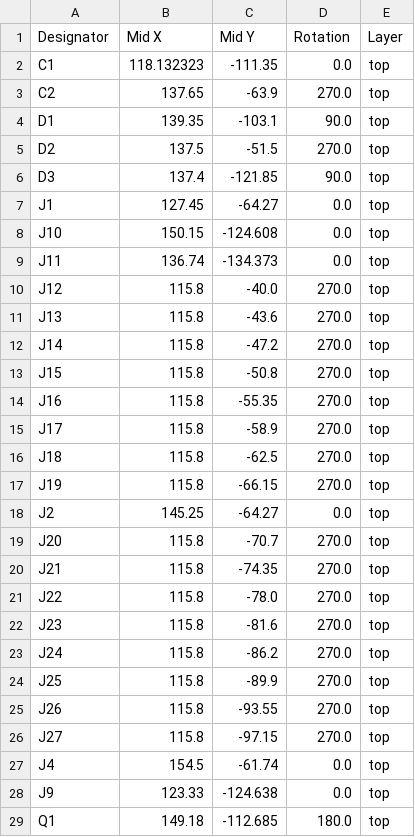
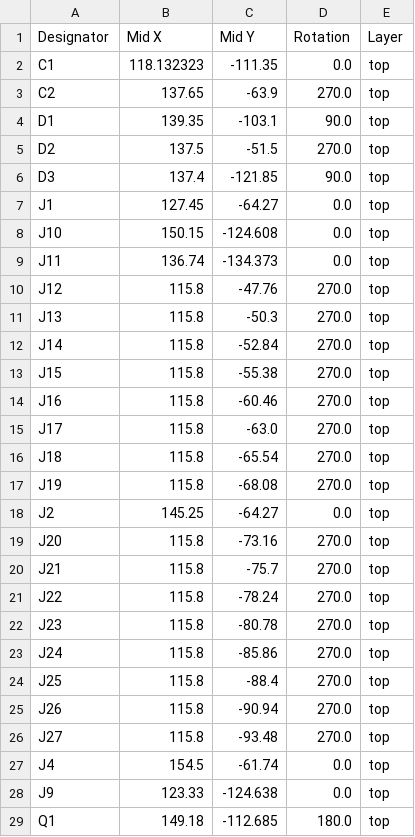
Before and after one commit to Boomer-54/loconet-pico, a CSV file: loconet-pico/production/positions.csv, drawn as a sheet; only a part is shown.

```diff
--- a/loconet-pico/production/positions.csv
+++ b/loconet-pico/production/positions.csv
@@ -9,19 +9,19 @@ J10,150.15,-124.608,0.0,top
 J11,136.74,-134.373,0.0,top
-J12,115.8,-40.0,270.0,top
-J13,115.8,-43.6,270.0,top
-J14,115.8,-47.2,270.0,top
-J15,115.8,-50.8,270.0,top
-J16,115.8,-55.35,270.0,top
-J17,115.8,-58.9,270.0,top
-J18,115.8,-62.5,270.0,top
-J19,115.8,-66.15,270.0,top
+J12,115.8,-47.76,270.0,top
+J13,115.8,-50.3,270.0,top
+J14,115.8,-52.84,270.0,top
+J15,115.8,-55.38,270.0,top
+J16,115.8,-60.46,270.0,top
+J17,115.8,-63.0,270.0,top
+J18,115.8,-65.54,270.0,top
+J19,115.8,-68.08,270.0,top
 J2,145.25,-64.27,0.0,top
-J20,115.8,-70.7,270.0,top
-J21,115.8,-74.35,270.0,top
-J22,115.8,-78.0,270.0,top
-J23,115.8,-81.6,270.0,top
-J24,115.8,-86.2,270.0,top
-J25,115.8,-89.9,270.0,top
-J26,115.8,-93.55,270.0,top
-J27,115.8,-97.15,270.0,top
+J20,115.8,-73.16,270.0,top
+J21,115.8,-75.7,270.0,top
+J22,115.8,-78.24,270.0,top
+J23,115.8,-80.78,270.0,top
+J24,115.8,-85.86,270.0,top
+J25,115.8,-88.4,270.0,top
+J26,115.8,-90.94,270.0,top
+J27,115.8,-93.48,270.0,top
 J4,154.5,-61.74,0.0,top
```
Also changed, not shown: 3 other files.
